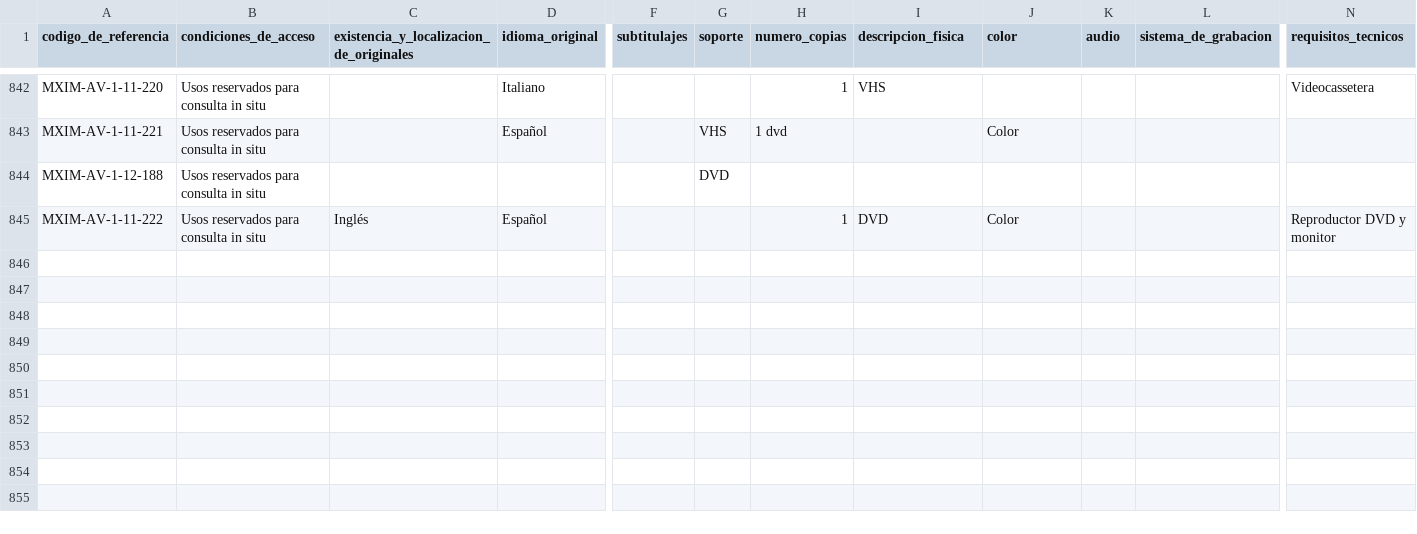
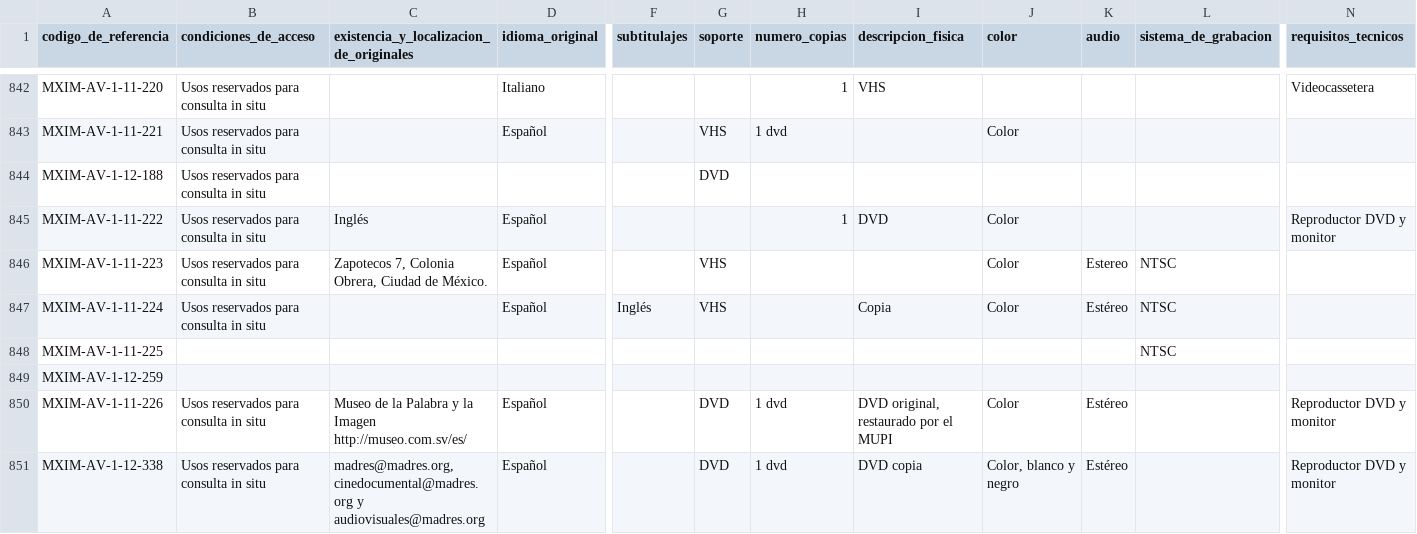
Before and after one commit to RodrigoRoy/lais-audiovisual, a CSV file: content/backup/area_de_condiciones_de_acceso.csv, drawn as a sheet; only a part is shown, gaps mark what is left out; rows hold the shown columns only; the diff names each change by its address in the sheet, - before the commit and + after, or states it on an @@ line.

```diff
--- a/content/backup/area_de_condiciones_de_acceso.csv
+++ b/content/backup/area_de_condiciones_de_acceso.csv
+row 846: MXIM-AV-1-11-223 | Usos reservados para consulta in situ | Zapotecos 7, Colonia Obrera, Ciudad de México. | Español |  | VHS |  |  | Color | Estereo | NTSC
+row 847: MXIM-AV-1-11-224 | Usos reservados para consulta in situ |  | Español | Inglés | VHS |  | Copia | Color | Estéreo | NTSC
+row 848: MXIM-AV-1-11-225 |  |  |  |  |  |  |  |  |  | NTSC
+row 849: MXIM-AV-1-12-259
+row 850: MXIM-AV-1-11-226 | Usos reservados para consulta in situ | Museo de la Palabra y la Imagen http://museo.com.sv/es/ | Español |  | DVD | 1 dvd | DVD original, restaurado por el MUPI | Color | Estéreo |  | Reproductor DVD y monitor
+row 851: MXIM-AV-1-12-338 | Usos reservados para consulta in situ | madres@madres.org, cinedocumental@madres.org y audiovisuales@madres.org | Español |  | DVD | 1 dvd | DVD copia | Color, blanco y negro | Estéreo |  | Reproductor DVD y monitor
```
Also changed, not shown: content/backup/area_de_contexto.csv, content/backup/area_de_descripcion.csv, 6 other files.
